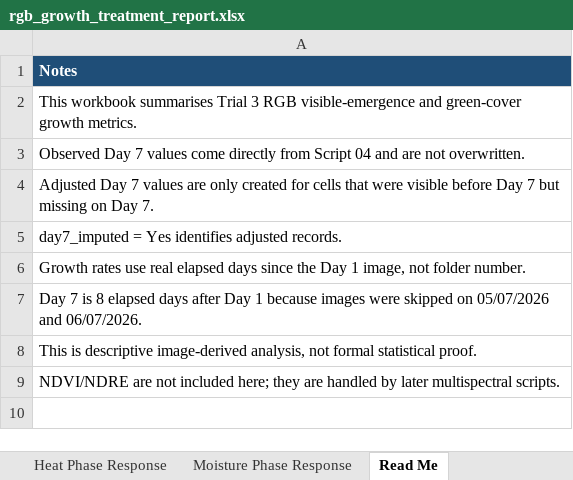
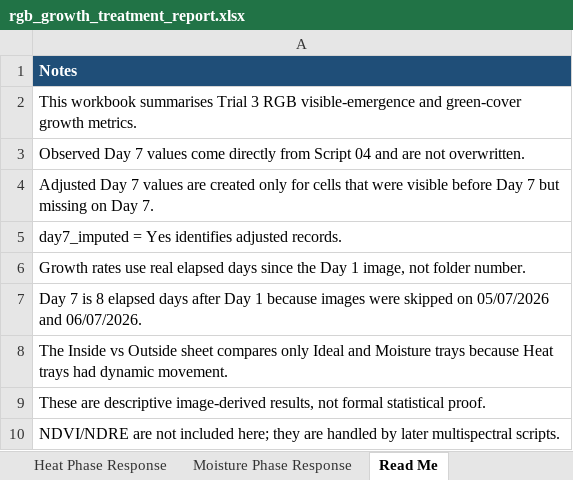
Before and after one commit to Shibbir-Turag/Internship, an Excel workbook: outputs/Third trial/05_RGB_Growth_Rate_Treatment_Comparison/_reports/rgb_growth_treatment_report.xlsx, sheet Read Me, drawn as a sheet; values as stored, in another font and other column widths than the file's, no borders; the diff names each change by its address in the sheet, - before the commit and + after, or states it on an @@ line.

```diff
--- a/outputs/Third trial/05_RGB_Growth_Rate_Treatment_Comparison/_reports/rgb_growth_treatment_report.xlsx (sheet Read Me)
+++ b/outputs/Third trial/05_RGB_Growth_Rate_Treatment_Comparison/_reports/rgb_growth_treatment_report.xlsx (sheet Read Me)
-A4: …values are only created for cells…
+A4: …values are created only for cells…
-A8: This is descriptive image-derived analysis, not formal statistical proof.
+A8: The Inside vs Outside sheet compares only Ideal and Moisture trays because Heat trays had dynamic movement.
+row 9: These are descriptive image-derived results, not formal statistical proof.
```
Also changed, not shown: sheet Group Daily Metrics, sheet Group Growth Metrics, other sheet tabs, 16 other files.
